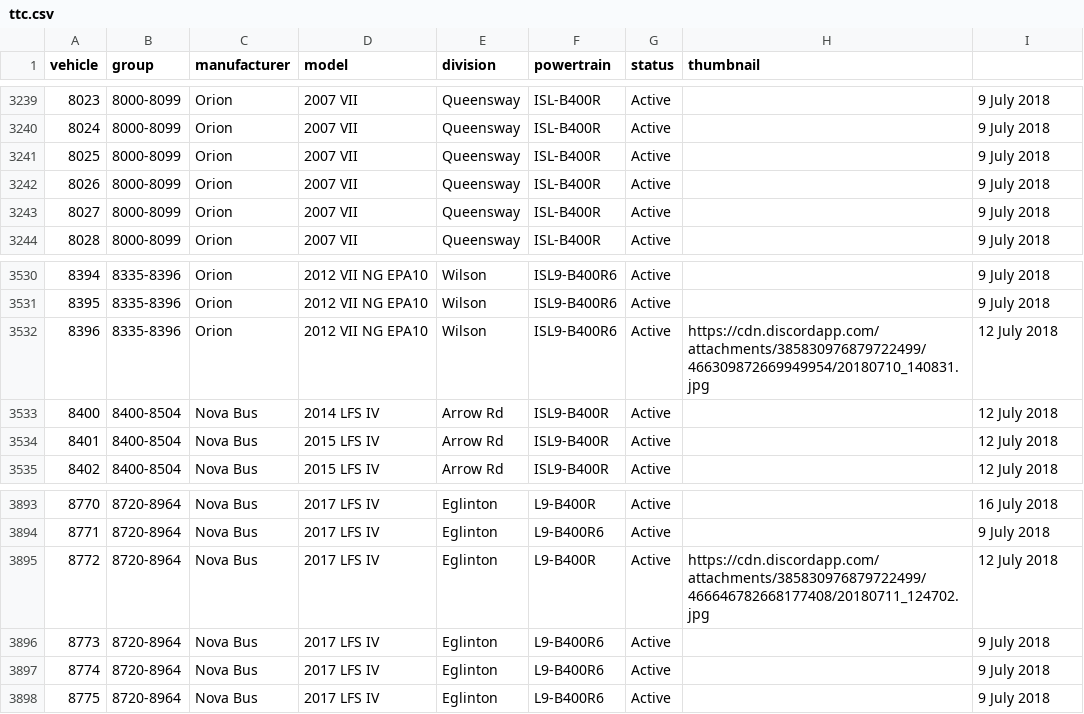
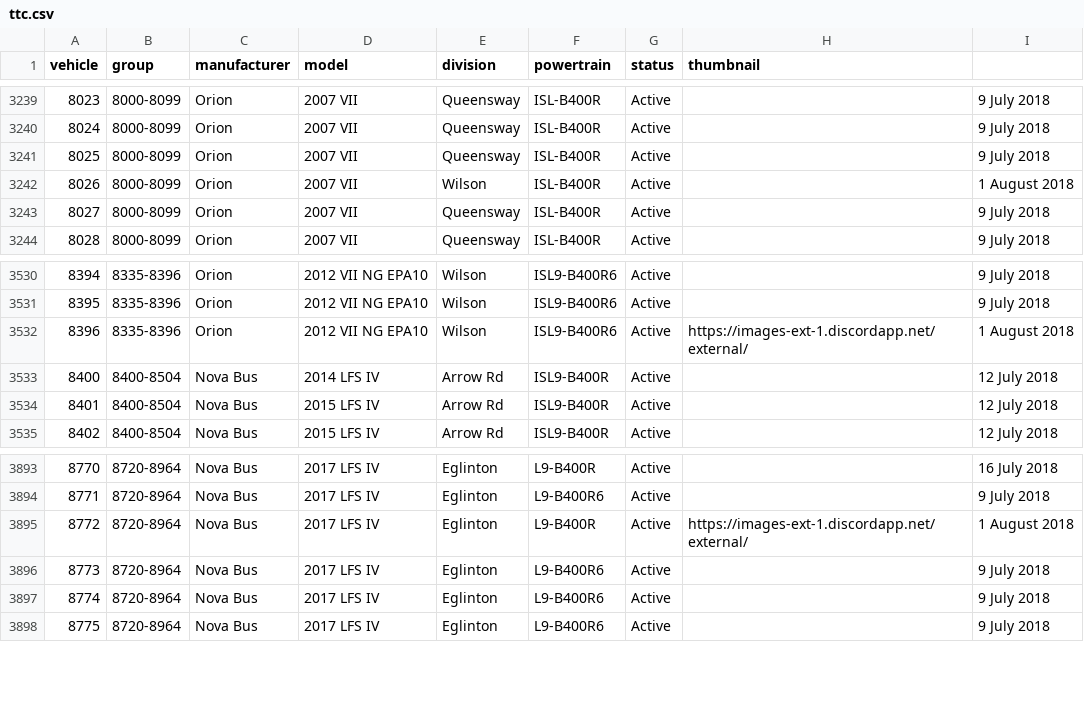
Before and after one commit to BlueNightToronto/njc, a CSV file: njc/fleets/ttc.csv, drawn as a sheet; only a part is shown, gaps mark what is left out; the diff covers the shown part only.

```diff
--- a/njc/fleets/ttc.csv
+++ b/njc/fleets/ttc.csv
@@ -3241,3 +3241,3 @@ vehicle	group	manufacturer	model	division	powertrain	status	thumbnail
 8025	8000-8099	Orion	2007 VII	Queensway	ISL-B400R	Active		9 July 2018
-8026	8000-8099	Orion	2007 VII	Queensway	ISL-B400R	Active		9 July 2018
+8026	8000-8099	Orion	2007 VII	Wilson	ISL-B400R	Active		1 August 2018
 8027	8000-8099	Orion	2007 VII	Queensway	ISL-B400R	Active		9 July 2018
@@ -3531,3 +3531,3 @@ vehicle	group	manufacturer	model	division	powertrain	status	thumbnail
 8395	8335-8396	Orion	2012 VII NG EPA10	Wilson	ISL9-B400R6	Active		9 July 2018
-8396	8335-8396	Orion	2012 VII NG EPA10	Wilson	ISL9-B400R6	Active	https://cdn.discordapp.com/attachments/385830976879722499/466309872669949954/20180710_140831.jpg	12 July 2018
+8396	8335-8396	Orion	2012 VII NG EPA10	Wilson	ISL9-B400R6	Active	https://images-ext-1.discordapp.net/external/	1 August 2018
 8400	8400-8504	Nova Bus	2014 LFS IV	Arrow Rd	ISL9-B400R	Active		12 July 2018
@@ -3894,3 +3894,3 @@ vehicle	group	manufacturer	model	division	powertrain	status	thumbnail
 8771	8720-8964	Nova Bus	2017 LFS IV	Eglinton	L9-B400R6	Active		9 July 2018
-8772	8720-8964	Nova Bus	2017 LFS IV	Eglinton	L9-B400R	Active	https://cdn.discordapp.com/attachments/385830976879722499/466646782668177408/20180711_124702.jpg	12 July 2018
+8772	8720-8964	Nova Bus	2017 LFS IV	Eglinton	L9-B400R	Active	https://images-ext-1.discordapp.net/external/	1 August 2018
 8773	8720-8964	Nova Bus	2017 LFS IV	Eglinton	L9-B400R6	Active		9 July 2018
```
Also changed, not shown: 13 edited cells elsewhere in this file, 3 other files.
